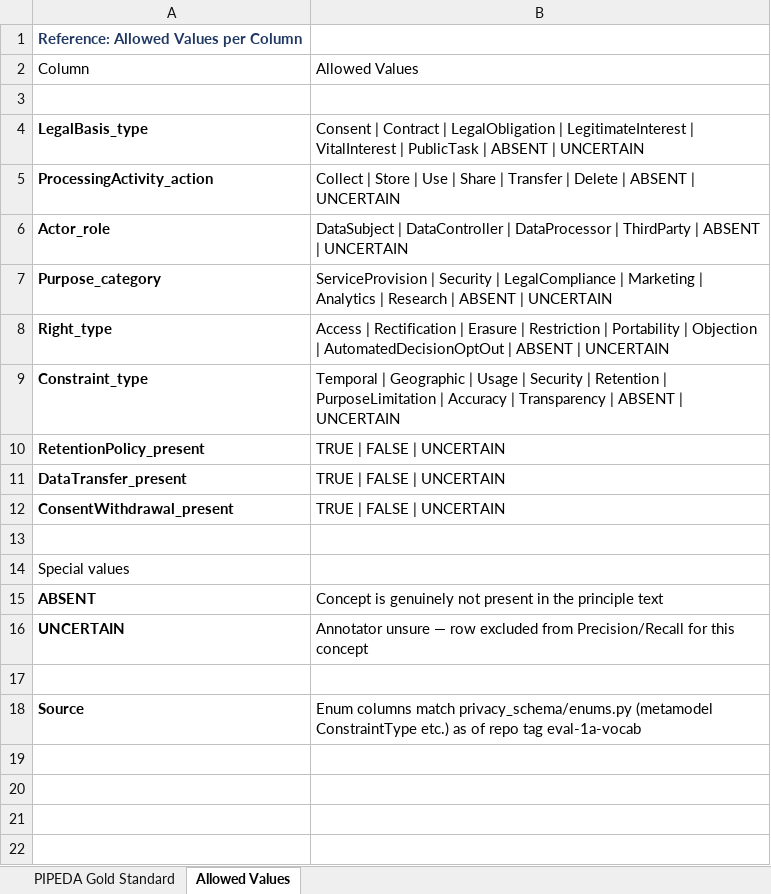
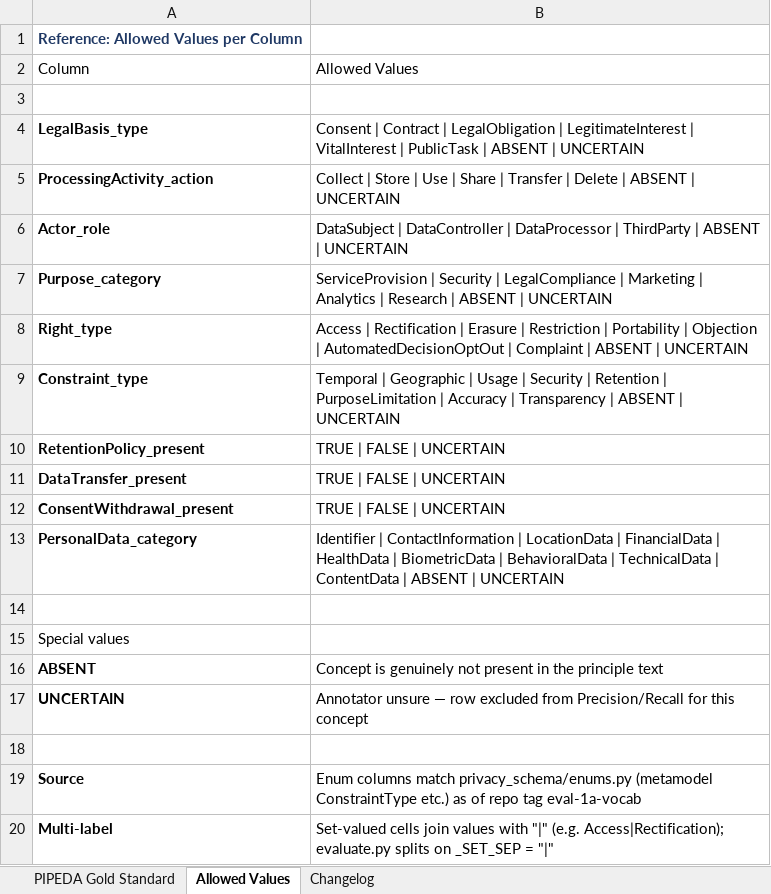
Before and after one commit to McSCert/llm-privacy-metamodel-extractor, an Excel workbook: evaluation/pipeda_gold_standard.xlsx, sheet Allowed Values, drawn as a sheet; values as stored, in another font and other column widths than the file's, no borders; the diff names each change by its address in the sheet, - before the commit and + after, or states it on an @@ line.

Commit message:
Archive superseded gold standards; fix Allowed Values in current gold
- archive/pipeda_gold_standard_v1_singlelabel_paper.xlsx: single-label
  gold used for MODELS 2026 results (restored from b38eb22)
- archive/pipeda_gold_standard_v2_draft.xlsx: multi-label draft before
  three score-informed revisions (was pipeda_gold_standard.v1.xlsx)
- pipeda_gold_standard.xlsx: no label changes; Allowed Values now lists
  Complaint and PersonalData_category; adds Changelog sheet

```diff
--- a/evaluation/pipeda_gold_standard.xlsx (sheet Allowed Values)
+++ b/evaluation/pipeda_gold_standard.xlsx (sheet Allowed Values)
+sheet tab: Changelog
-B8: …AutomatedDecisionOptOut | ABSENT |…
+B8: …AutomatedDecisionOptOut | Complaint | ABSENT |…
+row 13: PersonalData_category | Identifier | ContactInformation | LocationData | FinancialData | HealthData | BiometricData | BehavioralData | TechnicalData | ContentData | ABSENT | UNCERTAIN
+row 20: Multi-label | Set-valued cells join values with "|" (e.g. Access|Rectification); evaluate.py splits on _SET_SEP = "|"
```
Also changed, not shown: 8 other files.
